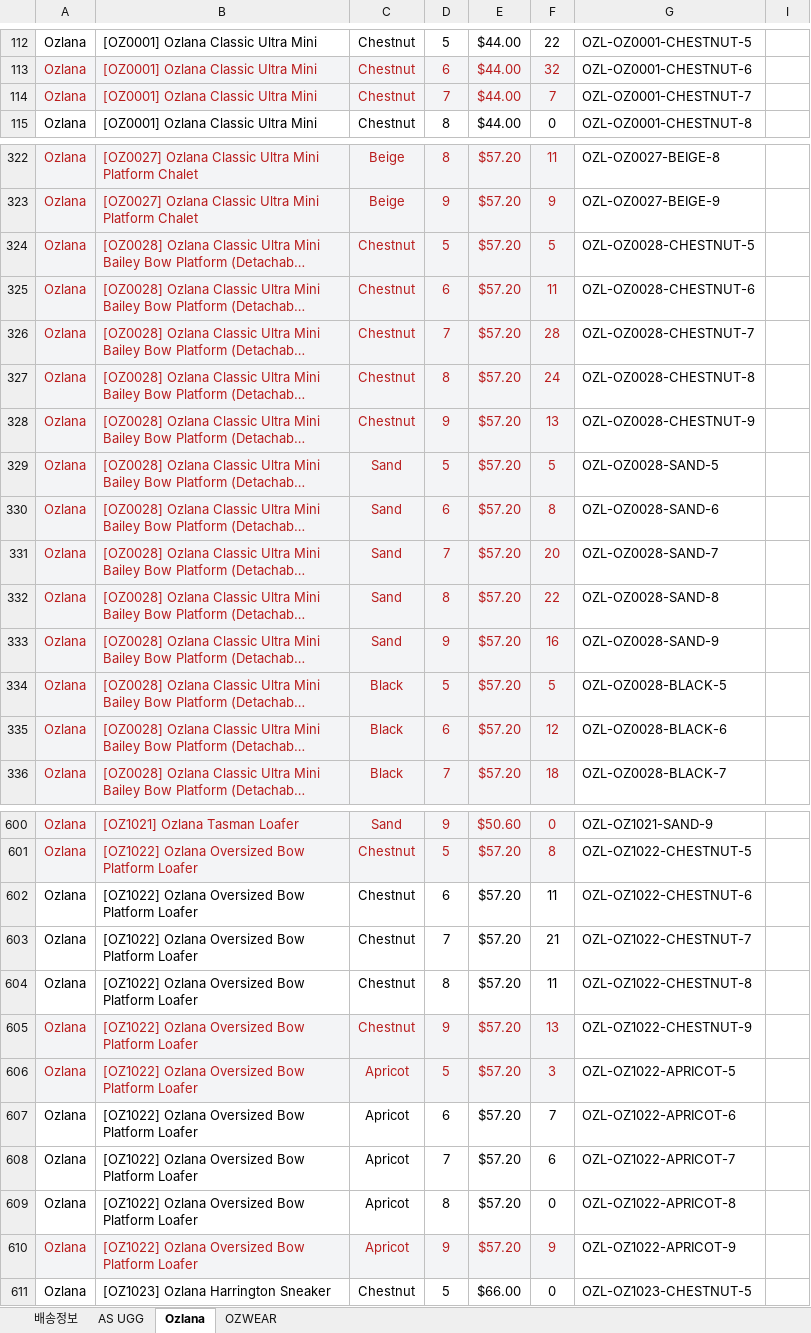
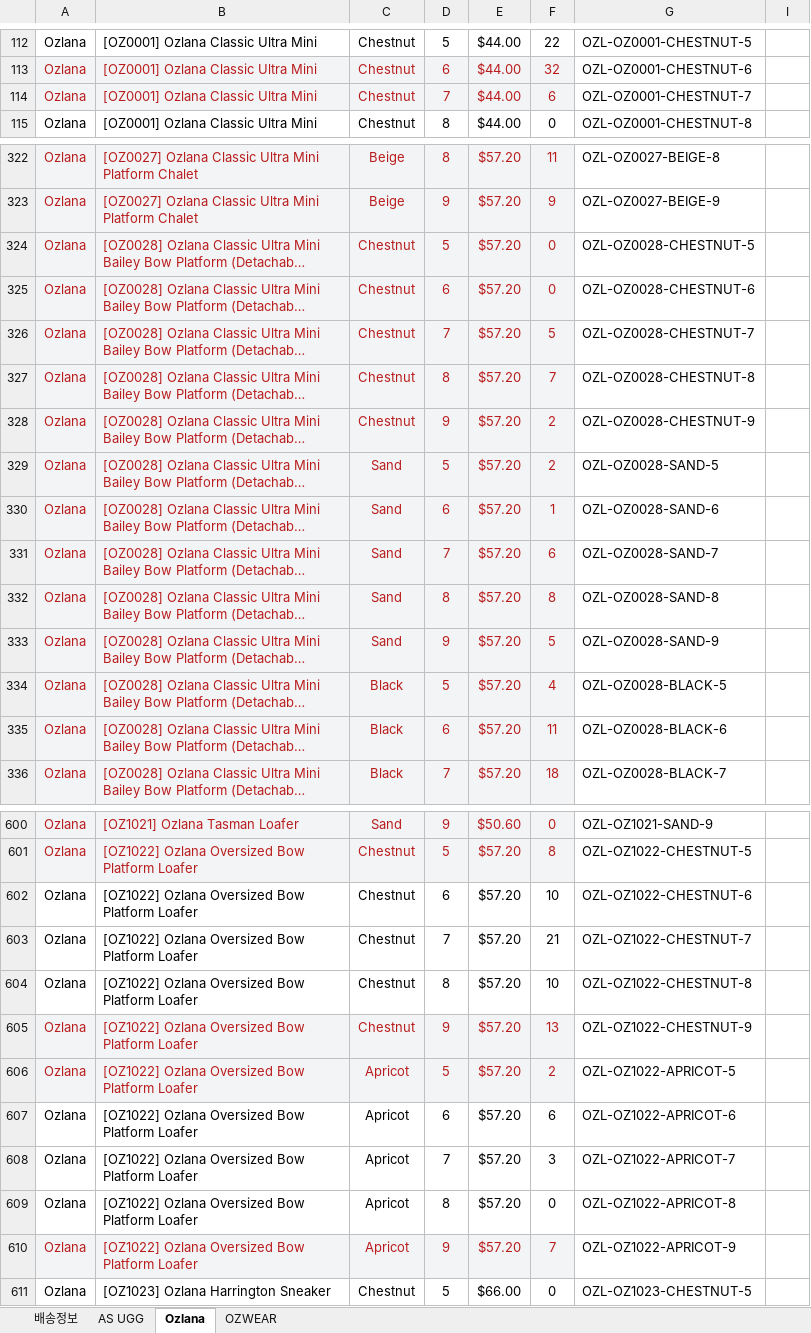
Before and after one commit to ozwell580/ozlana-shopify-sync, an Excel workbook: dist/UGGAUS_order_form_latest.xlsx, sheet Ozlana, drawn as a sheet; only a part is shown, gaps mark what is left out; long unchanged cells end in …; values as stored, in another font and other column widths than the file's, no borders; the diff covers the shown part only; the diff names each change by its address in the sheet, - before the commit and + after, or states it on an @@ line.

```diff
--- a/dist/UGGAUS_order_form_latest.xlsx (sheet Ozlana)
+++ b/dist/UGGAUS_order_form_latest.xlsx (sheet Ozlana)
-F114: 7
+F114: 6
-F324: 5
+F324: 0
-F325: 11
+F325: 0
-F326: 28
+F326: 5
-F327: 24
+F327: 7
-F328: 13
+F328: 2
-F329: 5
+F329: 2
-F330: 8
+F330: 1
-F331: 20
+F331: 6
-F332: 22
+F332: 8
-F333: 16
+F333: 5
-F334: 5
+F334: 4
-F335: 12
+F335: 11
-F602: 11
+F602: 10
-F604: 11
+F604: 10
-F606: 3
+F606: 2
-F607: 7
+F607: 6
-F608: 6
+F608: 3
-F610: 9
+F610: 7
```
Also changed, not shown: 24 edited cells elsewhere in this sheet, sheet AS UGG.
